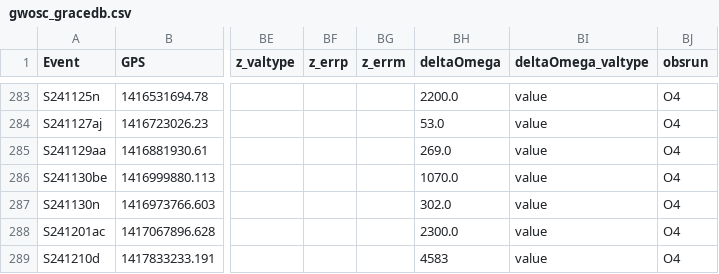
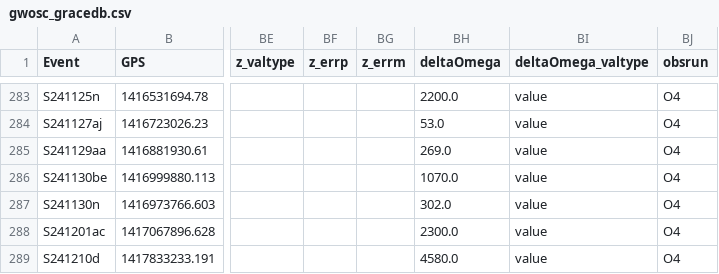
Before and after one commit to cardiffgravity/gwcat-data, a CSV file: docs/data/gwosc_gracedb.csv, drawn as a sheet; only a part is shown, gaps mark what is left out; the diff names each change by its address in the sheet, - before the commit and + after, or states it on an @@ line.

```diff
--- a/docs/data/gwosc_gracedb.csv
+++ b/docs/data/gwosc_gracedb.csv
-BH289 (deltaOmega): 4583
+BH289 (deltaOmega): 4580.0
```
Also changed, not shown: docs/data/links.csv, 11 other files.
